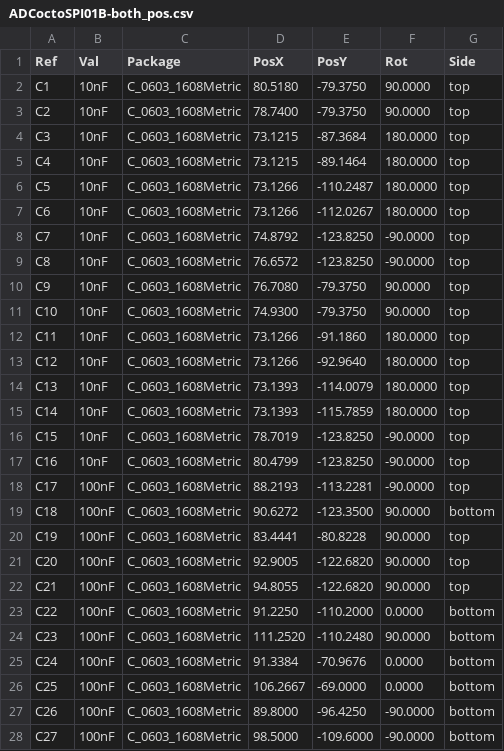
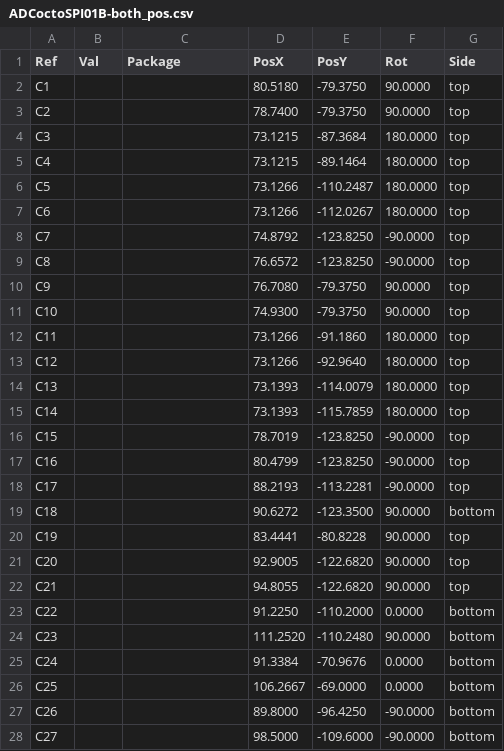
Before and after one commit to mlab-modules/ADCoctoSPI01, a CSV file: hw/cam_profi/ADCoctoSPI01B-both_pos.csv, drawn as a sheet; only a part is shown; the diff covers the shown part only.

```diff
--- a/hw/cam_profi/ADCoctoSPI01B-both_pos.csv
+++ b/hw/cam_profi/ADCoctoSPI01B-both_pos.csv
@@ -1,28 +1,28 @@
 Ref,Val,Package,PosX,PosY,Rot,Side
-"C1","10nF","C_0603_1608Metric",80.5180,-79.3750,90.0000,top
-"C2","10nF","C_0603_1608Metric",78.7400,-79.3750,90.0000,top
-"C3","10nF","C_0603_1608Metric",73.1215,-87.3684,180.0000,top
-"C4","10nF","C_0603_1608Metric",73.1215,-89.1464,180.0000,top
-"C5","10nF","C_0603_1608Metric",73.1266,-110.2487,180.0000,top
-"C6","10nF","C_0603_1608Metric",73.1266,-112.0267,180.0000,top
-"C7","10nF","C_0603_1608Metric",74.8792,-123.8250,-90.0000,top
-"C8","10nF","C_0603_1608Metric",76.6572,-123.8250,-90.0000,top
-"C9","10nF","C_0603_1608Metric",76.7080,-79.3750,90.0000,top
-"C10","10nF","C_0603_1608Metric",74.9300,-79.3750,90.0000,top
-"C11","10nF","C_0603_1608Metric",73.1266,-91.1860,180.0000,top
-"C12","10nF","C_0603_1608Metric",73.1266,-92.9640,180.0000,top
-"C13","10nF","C_0603_1608Metric",73.1393,-114.0079,180.0000,top
-"C14","10nF","C_0603_1608Metric",73.1393,-115.7859,180.0000,top
-"C15","10nF","C_0603_1608Metric",78.7019,-123.8250,-90.0000,top
-"C16","10nF","C_0603_1608Metric",80.4799,-123.8250,-90.0000,top
-"C17","100nF","C_0603_1608Metric",88.2193,-113.2281,-90.0000,top
-"C18","100nF","C_0603_1608Metric",90.6272,-123.3500,90.0000,bottom
-"C19","100nF","C_0603_1608Metric",83.4441,-80.8228,90.0000,top
-"C20","100nF","C_0603_1608Metric",92.9005,-122.6820,90.0000,top
-"C21","100nF","C_0603_1608Metric",94.8055,-122.6820,90.0000,top
-"C22","100nF","C_0603_1608Metric",91.2250,-110.2000,0.0000,bottom
-"C23","100nF","C_0603_1608Metric",111.2520,-110.2480,90.0000,bottom
-"C24","100nF","C_0603_1608Metric",91.3384,-70.9676,0.0000,bottom
-"C25","100nF","C_0603_1608Metric",106.2667,-69.0000,0.0000,bottom
-"C26","100nF","C_0603_1608Metric",89.8000,-96.4250,-90.0000,bottom
-"C27","100nF","C_0603_1608Metric",98.5000,-109.6000,-90.0000,bottom
+"C1","","",80.5180,-79.3750,90.0000,top
+"C2","","",78.7400,-79.3750,90.0000,top
+"C3","","",73.1215,-87.3684,180.0000,top
+"C4","","",73.1215,-89.1464,180.0000,top
+"C5","","",73.1266,-110.2487,180.0000,top
+"C6","","",73.1266,-112.0267,180.0000,top
+"C7","","",74.8792,-123.8250,-90.0000,top
+"C8","","",76.6572,-123.8250,-90.0000,top
+"C9","","",76.7080,-79.3750,90.0000,top
+"C10","","",74.9300,-79.3750,90.0000,top
+"C11","","",73.1266,-91.1860,180.0000,top
+"C12","","",73.1266,-92.9640,180.0000,top
+"C13","","",73.1393,-114.0079,180.0000,top
+"C14","","",73.1393,-115.7859,180.0000,top
+"C15","","",78.7019,-123.8250,-90.0000,top
+"C16","","",80.4799,-123.8250,-90.0000,top
+"C17","","",88.2193,-113.2281,-90.0000,top
+"C18","","",90.6272,-123.3500,90.0000,bottom
+"C19","","",83.4441,-80.8228,90.0000,top
+"C20","","",92.9005,-122.6820,90.0000,top
+"C21","","",94.8055,-122.6820,90.0000,top
+"C22","","",91.2250,-110.2000,0.0000,bottom
+"C23","","",111.2520,-110.2480,90.0000,bottom
+"C24","","",91.3384,-70.9676,0.0000,bottom
+"C25","","",106.2667,-69.0000,0.0000,bottom
+"C26","","",89.8000,-96.4250,-90.0000,bottom
+"C27","","",98.5000,-109.6000,-90.0000,bottom
```
Also changed, not shown: 76 edited cells elsewhere in this file, doc/gen/ADCoctoSPI01B-bom.csv, 23 other files.
